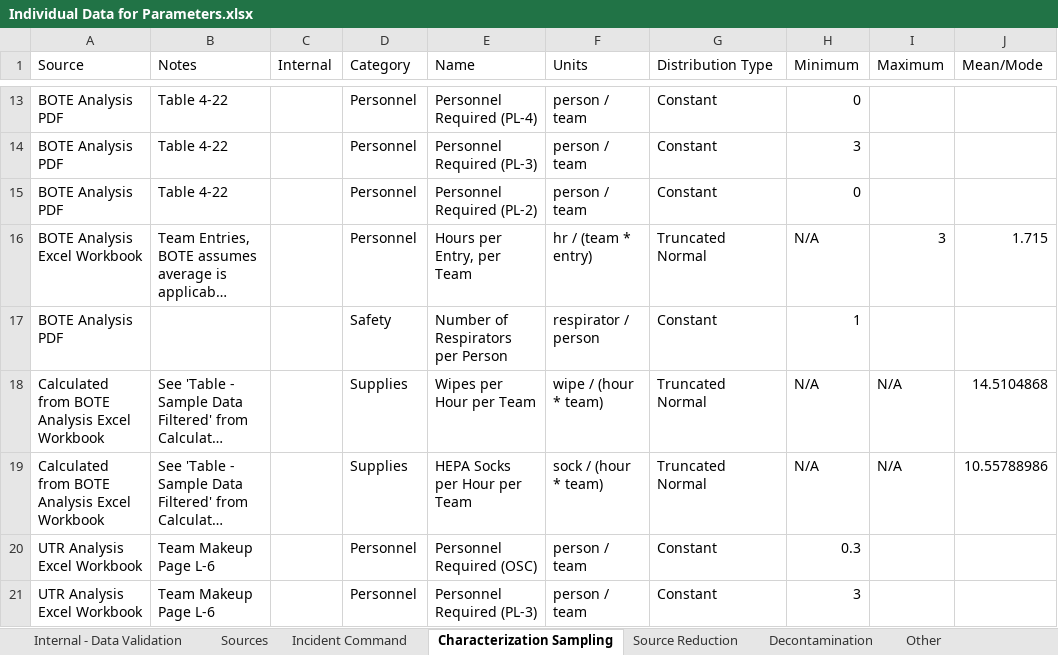
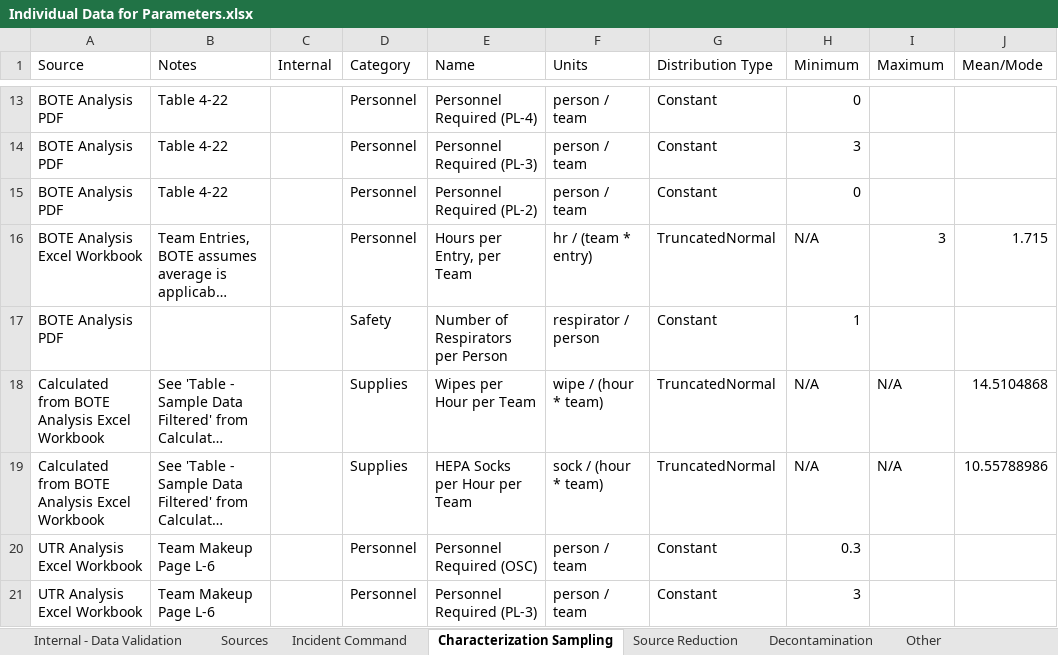
Before and after one commit to USEPA/EPADecon, an Excel workbook: InputFiles/Individual Data for Parameters.xlsx, sheet Characterization Sampling, drawn as a sheet; only a part is shown, gaps mark what is left out; long unchanged cells end in …; values as stored, in another font and other column widths than the file's, no borders; conditional formats and table styles not drawn; the diff names each change by its address in the sheet, - before the commit and + after, or states it on an @@ line.

Commit message:
Fixed distribution naming conventions

```diff
--- a/InputFiles/Individual Data for Parameters.xlsx (sheet Characterization Sampling)
+++ b/InputFiles/Individual Data for Parameters.xlsx (sheet Characterization Sampling)
-G16 (Distribution Type): Truncated Normal
+G16 (Distribution Type): TruncatedNormal
-G18:G19 (Distribution Type): Truncated Normal
+G18:G19 (Distribution Type): TruncatedNormal
```
Also changed, not shown: sheet Internal - Data Validation, sheet Source Reduction, InputFiles/Efficacy Parameters.xlsx.
